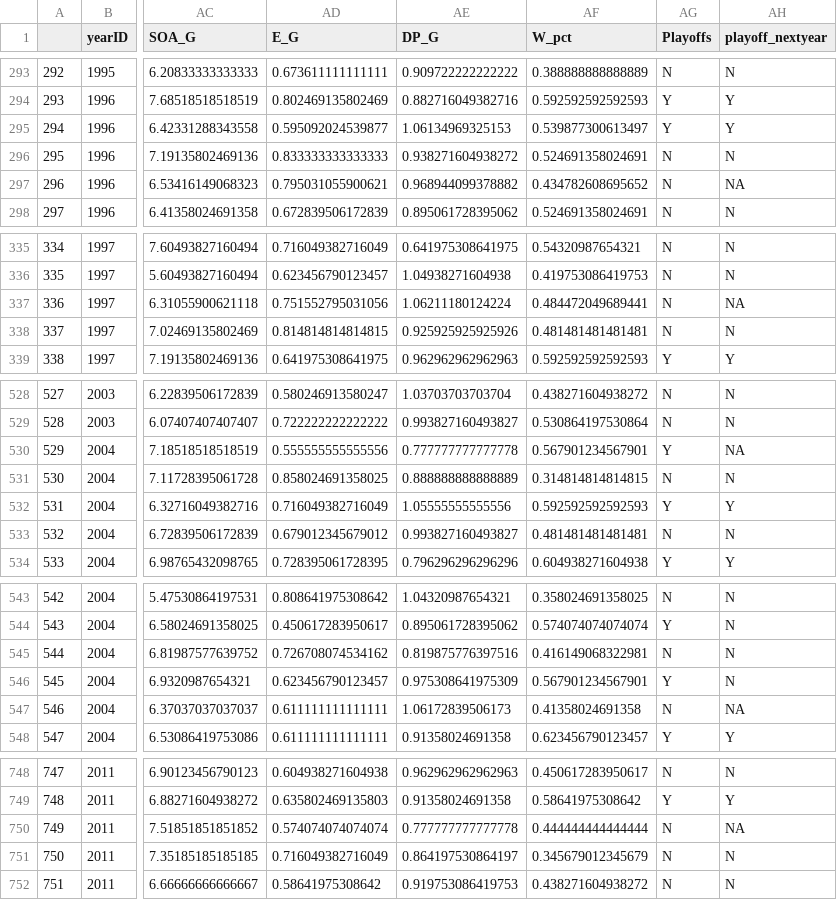
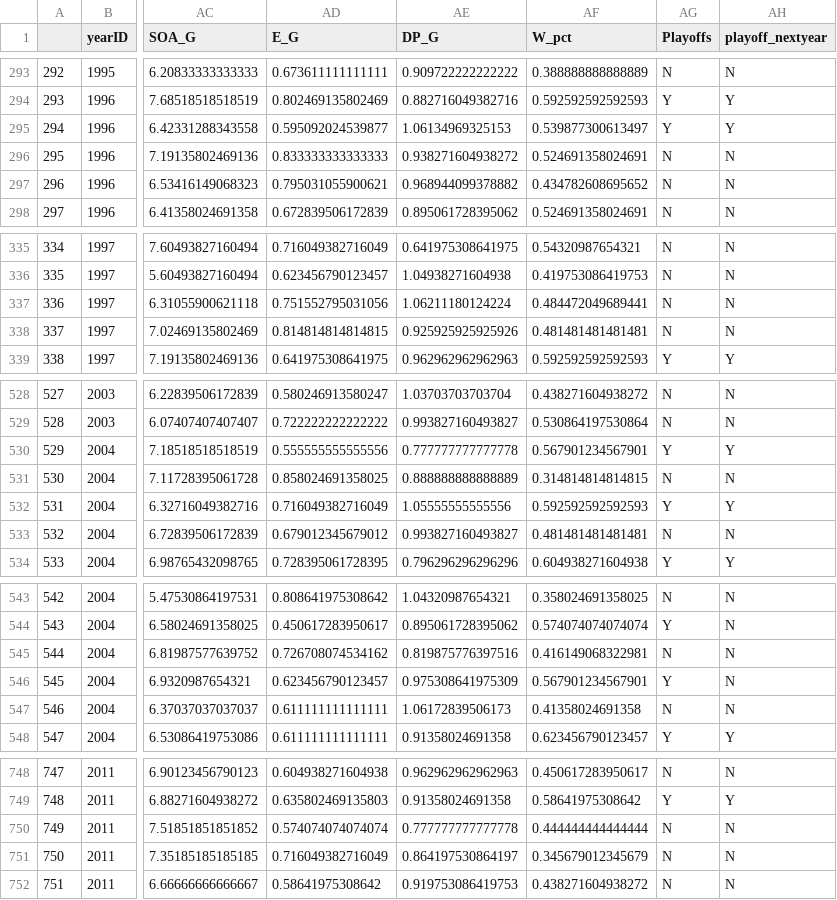
Before and after one commit to chadscott6/SYST568_Project, a CSV file: scripts/data/final_teams_salary.csv, drawn as a sheet; only a part is shown, gaps mark what is left out; the diff names each change by its address in the sheet, - before the commit and + after, or states it on an @@ line.

Commit message:
fixed clean_data

```diff
--- a/scripts/data/final_teams_salary.csv
+++ b/scripts/data/final_teams_salary.csv
-AH297 (playoff_nextyear): NA
+AH297 (playoff_nextyear): N
-AH337 (playoff_nextyear): NA
+AH337 (playoff_nextyear): N
-AH530 (playoff_nextyear): NA
+AH530 (playoff_nextyear): Y
-AH547 (playoff_nextyear): NA
+AH547 (playoff_nextyear): N
-AH750 (playoff_nextyear): NA
+AH750 (playoff_nextyear): N
```
Also changed, not shown: 1 other file.
